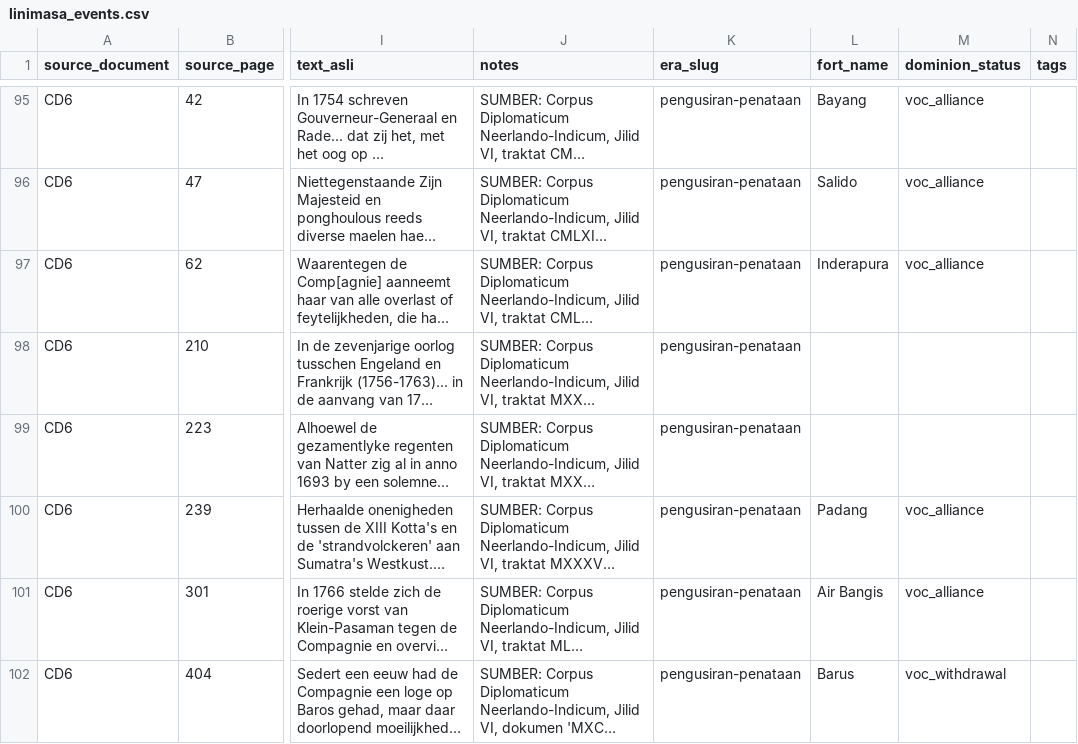
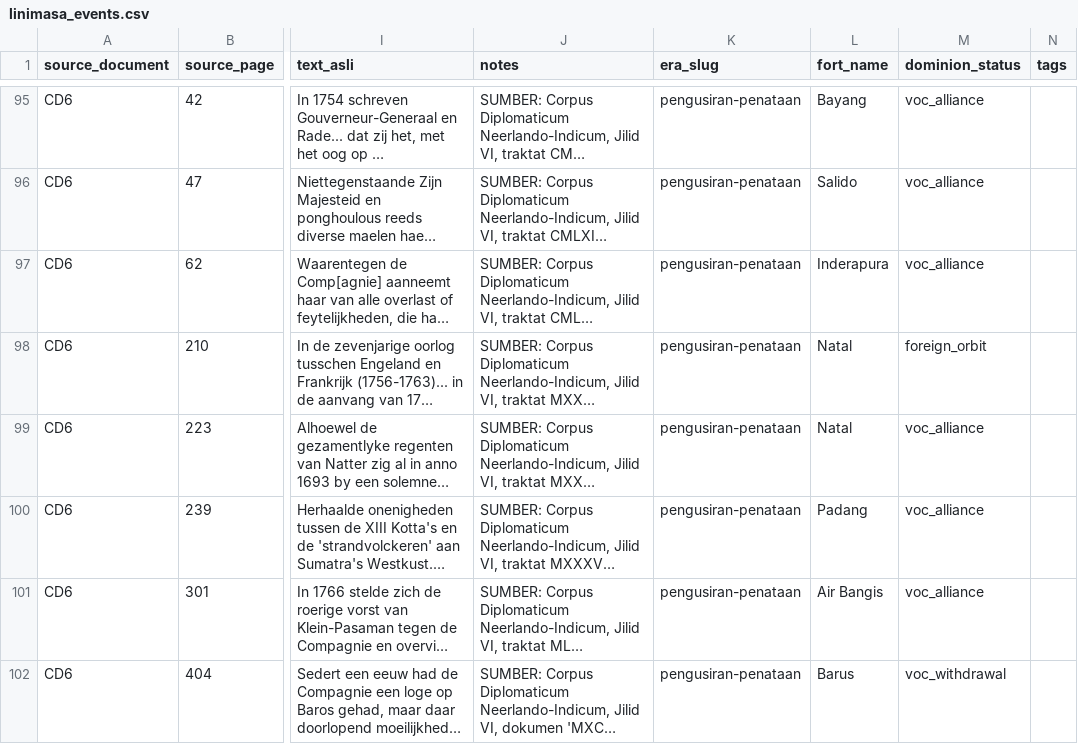
Before and after one commit to mhdikbal/westkust-routes, a CSV file: data/research/linimasa_events.csv, drawn as a sheet; only a part is shown, gaps mark what is left out; long unchanged cells end in …; the diff covers the shown part only; the diff names each change by its address in the sheet, - before the commit and + after, or states it on an @@ line.

Commit message:
feat(atlas): Fase 2 roster -- 6 fort baru, 27 event terhubung fort_id
Koto Tangah, Pauh, Nias (1 titik agregat), Natal, Singkil, Sorkam
ditambahkan ke FORTS_META dan 27 baris linimasa_events yang sebelumnya
fort_id=NULL kini terhubung -- tuntaskan docs/prd/prd-atlas-power-model-
fase2-roster.md. 15 test baru (TDD), 0 perubahan di routers/forts.py
(endpoint sudah generik per fort_id).

```diff
--- a/data/research/linimasa_events.csv
+++ b/data/research/linimasa_events.csv
-L98:L99 (fort_name): (empty)
+L98:L99 (fort_name): Natal
-M98 (dominion_status): (empty)
+M98 (dominion_status): foreign_orbit
-M99 (dominion_status): (empty)
+M99 (dominion_status): voc_alliance
```
Also changed, not shown: 7 added rows and 27 edited cells elsewhere in this file, 4 other files.
